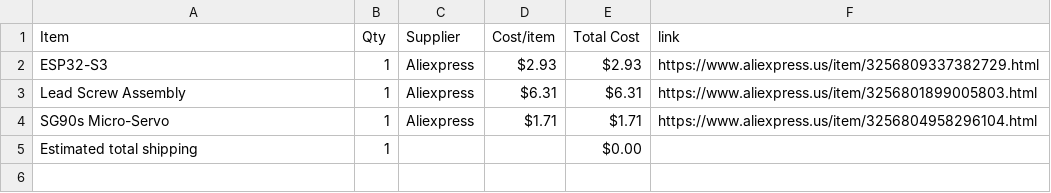
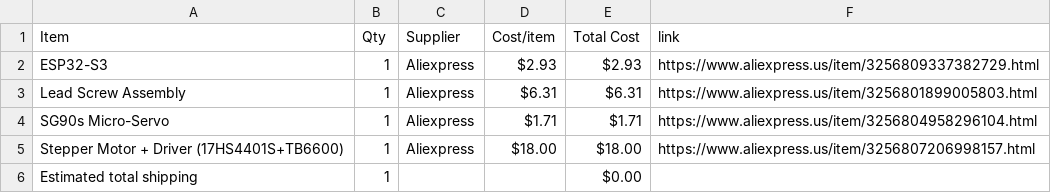
Before and after one commit to andyydong/Autonomous-Piano, a CSV file: BOM.csv, drawn as a sheet; the diff names each change by its address in the sheet, - before the commit and + after, or states it on an @@ line.

Commit message:
Sync Self-Playing Piano from Half Life

```diff
--- a/BOM.csv
+++ b/BOM.csv
+row 5: Stepper Motor + Driver (17HS4401S+TB6600) | 1 | Aliexpress | $18.00 | $18.00 | https://www.aliexpress.us/item/3256807206998157.html
```
